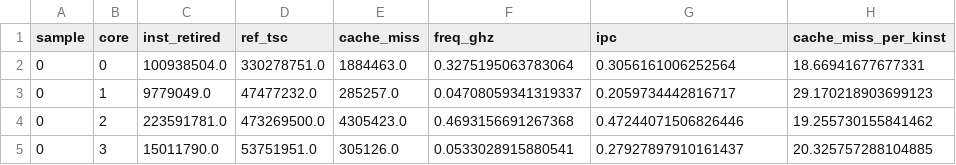
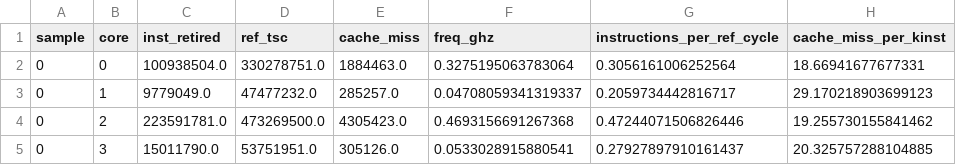
Before and after one commit to KhairulIzwan/passmark-socwatch-emon-win, a CSV file: reports/telemetry_correlation_report/CoreUltra7_366H/20261103_231839/analysis/emon_timeseries_tidy.csv, drawn as a sheet; only a part is shown.

```diff
--- a/reports/telemetry_correlation_report/CoreUltra7_366H/20261103_231839/analysis/emon_timeseries_tidy.csv
+++ b/reports/telemetry_correlation_report/CoreUltra7_366H/20261103_231839/analysis/emon_timeseries_tidy.csv
@@ -1,2 +1,2 @@
-sample,core,inst_retired,ref_tsc,cache_miss,freq_ghz,ipc,cache_miss_per_kinst
+sample,core,inst_retired,ref_tsc,cache_miss,freq_ghz,instructions_per_ref_cycle,cache_miss_per_kinst
 0,0,100938504.0,330278751.0,1884463.0,0.3275195063783064,0.3056161006252564,18.66941677677331
```
Also changed, not shown: reports/telemetry_correlation_report/CoreUltra7_366H/20261103_233441/analysis/emon_timeseries_tidy.csv, reports/telemetry_correlation_report/CoreUltra7_366H/cross_run_analysis/combined_runs.csv, 14 other files.
